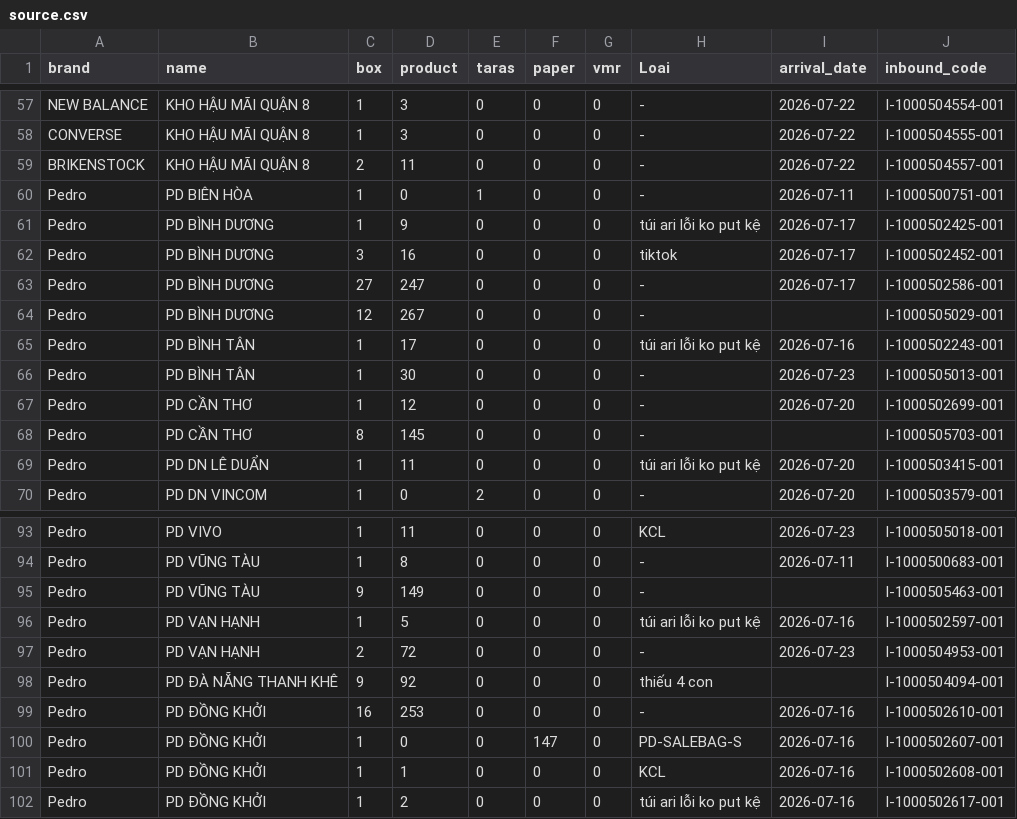
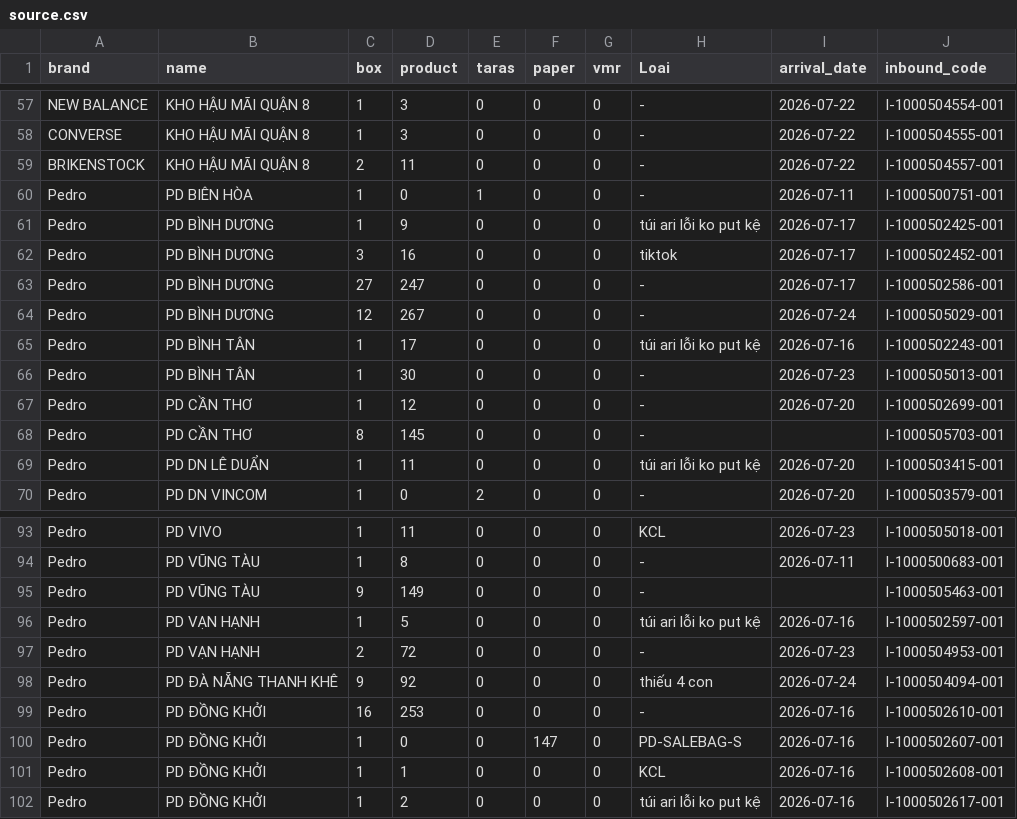
Before and after one commit to thuanmaison113-boop/newinbound, a CSV file: source.csv, drawn as a sheet; only a part is shown, gaps mark what is left out.

Commit message:
Add files via upload

```diff
--- a/source.csv
+++ b/source.csv
@@ -63,3 +63,3 @@ Pedro,PD BÌNH DƯƠNG,3,16,0,0,0,tiktok,"2026-07-17",I-1000502452-001
 Pedro,PD BÌNH DƯƠNG,27,247,0,0,0,-,"2026-07-17",I-1000502586-001
-Pedro,PD BÌNH DƯƠNG,12,267,0,0,0,-,,I-1000505029-001
+Pedro,PD BÌNH DƯƠNG,12,267,0,0,0,-,"2026-07-24",I-1000505029-001
 Pedro,PD BÌNH TÂN,1,17,0,0,0,túi ari lỗi ko put kệ,"2026-07-16",I-1000502243-001
@@ -97,3 +97,3 @@ Pedro,PD VẠN HẠNH,1,5,0,0,0,túi ari lỗi ko put kệ,"2026-07-16",I-100050
 Pedro,PD VẠN HẠNH,2,72,0,0,0,-,"2026-07-23",I-1000504953-001
-Pedro,PD ĐÀ NẴNG THANH KHÊ,9,92,0,0,0,thiếu 4 con,,I-1000504094-001
+Pedro,PD ĐÀ NẴNG THANH KHÊ,9,92,0,0,0,thiếu 4 con,"2026-07-24",I-1000504094-001
 Pedro,PD ĐỒNG KHỞI,16,253,0,0,0,-,"2026-07-16",I-1000502610-001
```
